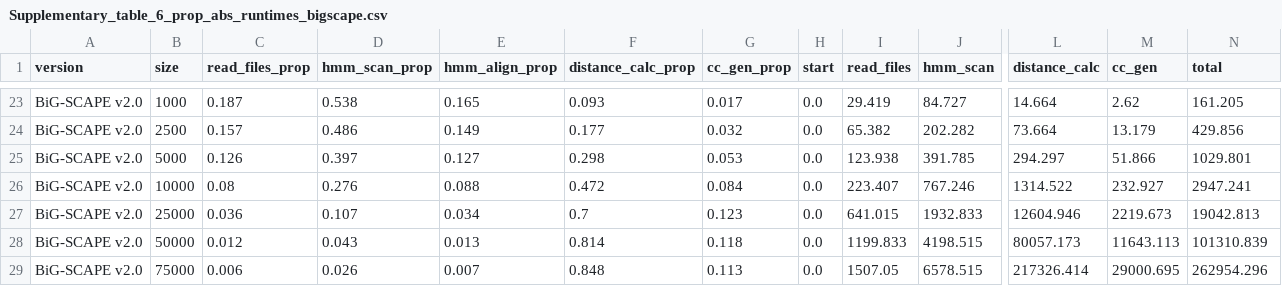
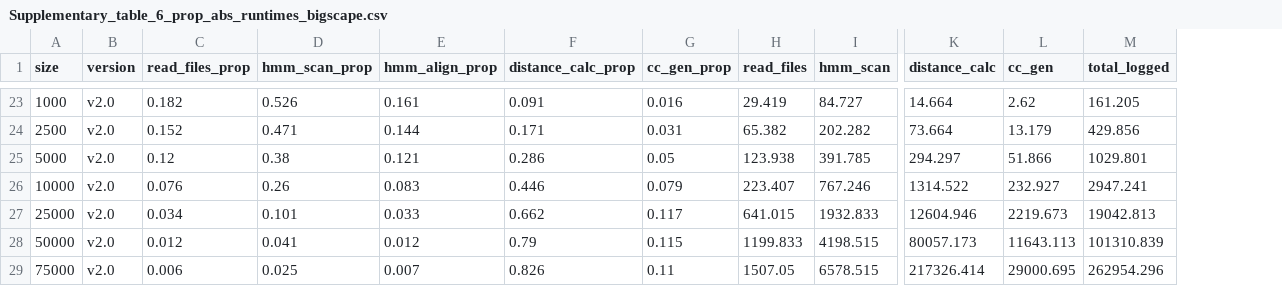
Before and after one commit to adraismawur/bigscape-v2-notebooks, a CSV file: Supplementary_table_6_prop_abs_runtimes_bigscape.csv, drawn as a sheet; only a part is shown, gaps mark what is left out; removed rows and columns are numbered as before the commit, all else as after; the diff covers the shown part only; the diff names each change by its address in the sheet, - before the commit and + after, or states it on an @@ line.

```diff
--- a/Supplementary_table_6_prop_abs_runtimes_bigscape.csv
+++ b/Supplementary_table_6_prop_abs_runtimes_bigscape.csv
-column A (version), rows 23-29: all BiG-SCAPE v2.0
+column B (version), rows 23-29: all v2.0
-column H (start), rows 23-29: all 0.0
-M1: total
+M1: total_logged
-C23 (read_files_prop): 0.187
+C23 (read_files_prop): 0.182
-D23 (hmm_scan_prop): 0.538
+D23 (hmm_scan_prop): 0.526
-E23 (hmm_align_prop): 0.165
+E23 (hmm_align_prop): 0.161
-F23 (distance_calc_prop): 0.093
+F23 (distance_calc_prop): 0.091
-G23 (cc_gen_prop): 0.017
+G23 (cc_gen_prop): 0.016
-C24 (read_files_prop): 0.157
+C24 (read_files_prop): 0.152
-D24 (hmm_scan_prop): 0.486
+D24 (hmm_scan_prop): 0.471
-E24 (hmm_align_prop): 0.149
+E24 (hmm_align_prop): 0.144
-F24 (distance_calc_prop): 0.177
+F24 (distance_calc_prop): 0.171
-G24 (cc_gen_prop): 0.032
+G24 (cc_gen_prop): 0.031
-C25 (read_files_prop): 0.126
+C25 (read_files_prop): 0.12
-D25 (hmm_scan_prop): 0.397
+D25 (hmm_scan_prop): 0.38
-E25 (hmm_align_prop): 0.127
+E25 (hmm_align_prop): 0.121
-F25 (distance_calc_prop): 0.298
+F25 (distance_calc_prop): 0.286
-G25 (cc_gen_prop): 0.053
+G25 (cc_gen_prop): 0.05
-C26 (read_files_prop): 0.08
+C26 (read_files_prop): 0.076
-D26 (hmm_scan_prop): 0.276
+D26 (hmm_scan_prop): 0.26
-E26 (hmm_align_prop): 0.088
+E26 (hmm_align_prop): 0.083
-F26 (distance_calc_prop): 0.472
+F26 (distance_calc_prop): 0.446
-G26 (cc_gen_prop): 0.084
+G26 (cc_gen_prop): 0.079
-C27 (read_files_prop): 0.036
+C27 (read_files_prop): 0.034
-D27 (hmm_scan_prop): 0.107
+D27 (hmm_scan_prop): 0.101
-E27 (hmm_align_prop): 0.034
+E27 (hmm_align_prop): 0.033
-F27 (distance_calc_prop): 0.7
+F27 (distance_calc_prop): 0.662
-G27 (cc_gen_prop): 0.123
+G27 (cc_gen_prop): 0.117
-D28 (hmm_scan_prop): 0.043
+D28 (hmm_scan_prop): 0.041
-E28 (hmm_align_prop): 0.013
+E28 (hmm_align_prop): 0.012
-F28 (distance_calc_prop): 0.814
+F28 (distance_calc_prop): 0.79
-G28 (cc_gen_prop): 0.118
+G28 (cc_gen_prop): 0.115
-D29 (hmm_scan_prop): 0.026
+D29 (hmm_scan_prop): 0.025
-F29 (distance_calc_prop): 0.848
+F29 (distance_calc_prop): 0.826
-G29 (cc_gen_prop): 0.113
+G29 (cc_gen_prop): 0.11
```
Also changed, not shown: 60 edited cells elsewhere in this file, 1 other file.
